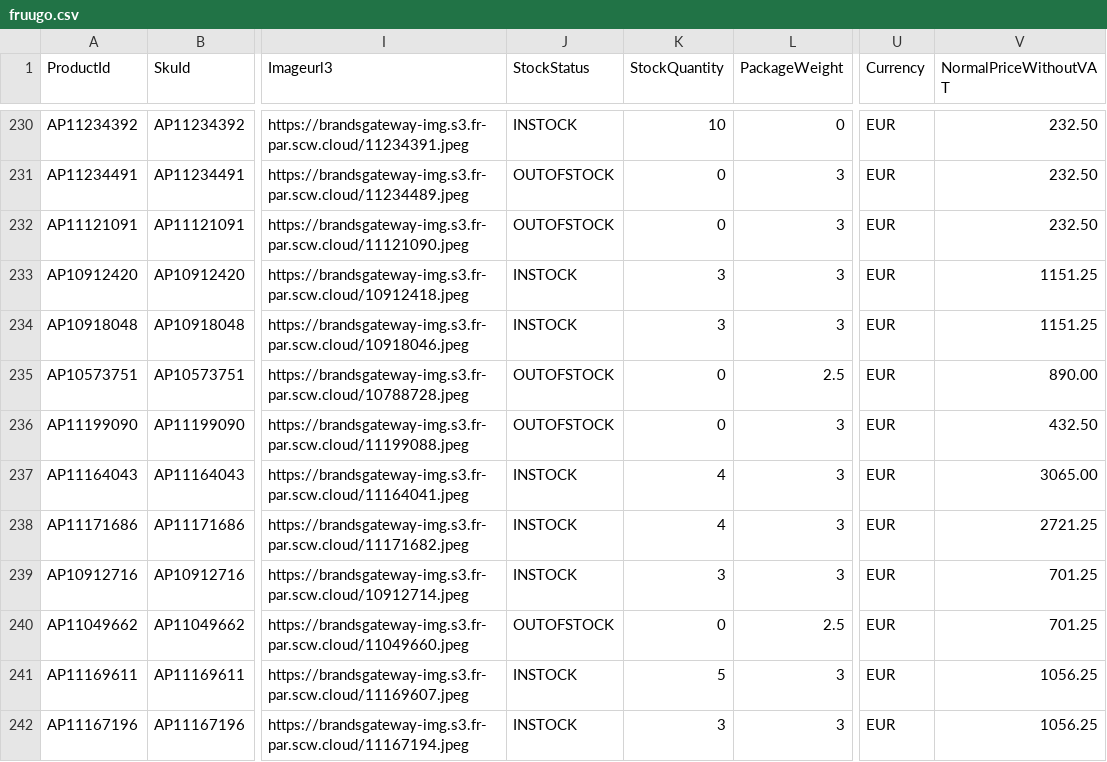
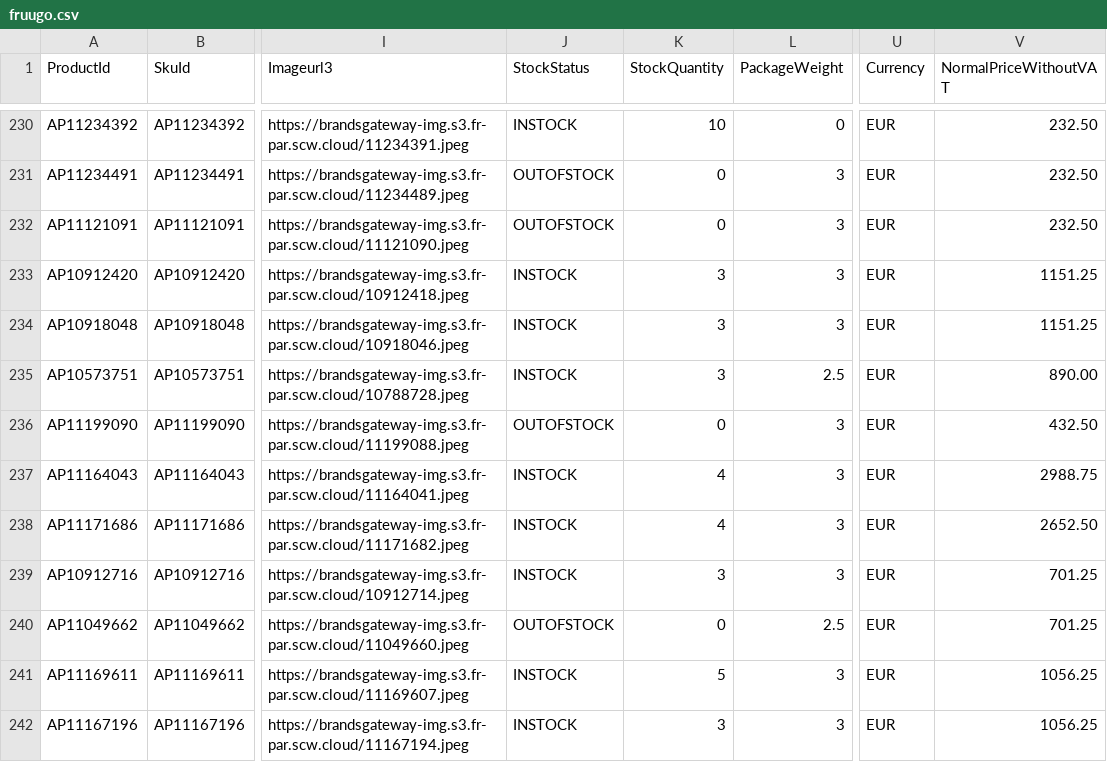
Before and after one commit to aufrazlda-design/avenida-prestige-fruugo-feed, a CSV file: docs/fruugo.csv, drawn as a sheet; only a part is shown, gaps mark what is left out; the diff covers the shown part only; the diff names each change by its address in the sheet, - before the commit and + after, or states it on an @@ line.

```diff
--- a/docs/fruugo.csv
+++ b/docs/fruugo.csv
-J235 (StockStatus): OUTOFSTOCK
+J235 (StockStatus): INSTOCK
-K235 (StockQuantity): 0
+K235 (StockQuantity): 3
-V237 (NormalPriceWithoutVAT): 3065.00
+V237 (NormalPriceWithoutVAT): 2988.75
-V238 (NormalPriceWithoutVAT): 2721.25
+V238 (NormalPriceWithoutVAT): 2652.50
```
Also changed, not shown: 90 edited cells elsewhere in this file.
